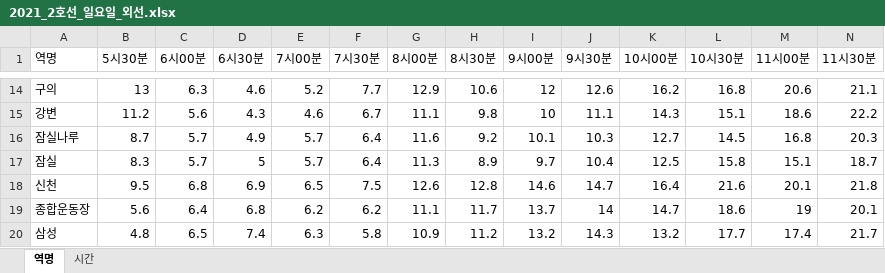
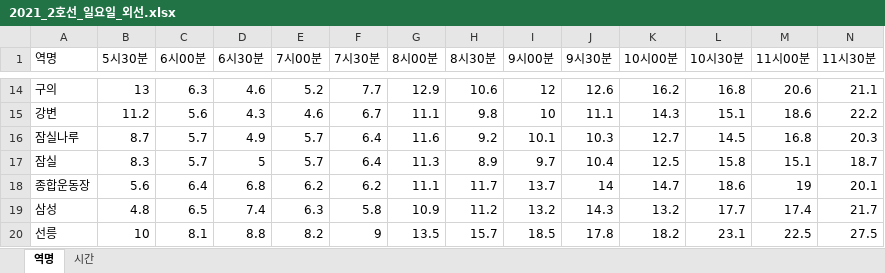
Before and after one commit to yeonjae02/FORZA_DATA, an Excel workbook: preprocessed_data/2021_2호선_일요일_외선.xlsx, sheet 역명, drawn as a sheet; only a part is shown, gaps mark what is left out; the shorter side is filled out with more unchanged rows; values as stored, in another font and other column widths than the file's, no borders; rows hold the shown columns only; the diff names each change by its address in the sheet, - before the commit and + after, or states it on an @@ line.

```diff
--- a/preprocessed_data/2021_2호선_일요일_외선.xlsx (sheet 역명)
+++ b/preprocessed_data/2021_2호선_일요일_외선.xlsx (sheet 역명)
-row 18: 신천 | 9.5 | 6.8 | 6.9 | 6.5 | 7.5 | 12.6 | 12.8 | 14.6 | 14.7 | 16.4 | 21.6 | 20.1 | 21.8
```
Also changed, not shown: sheet 시간, preprocessed_data/2021_2호선_일요일_내선.xlsx, preprocessed_data/2021_2호선_평일_내선.xlsx, 5 other files.
